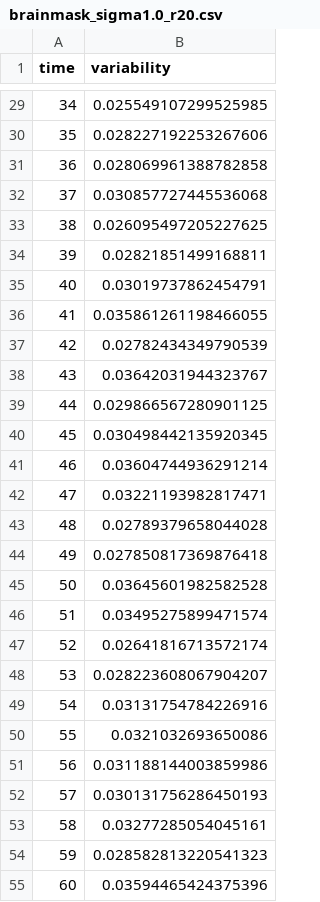
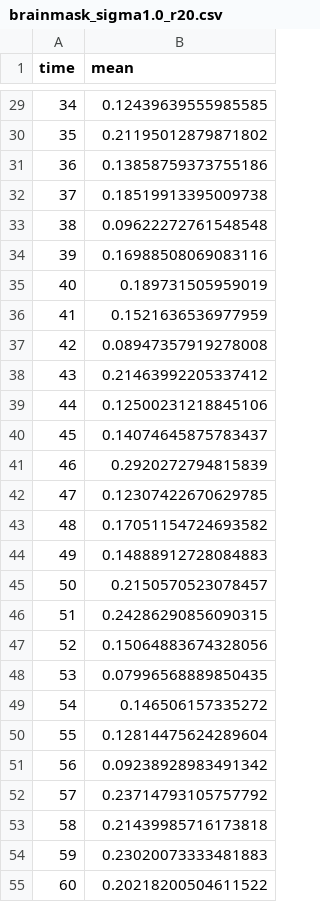
Before and after one commit to BorgwardtLab/fMRI_Cubical_Persistence, a CSV file: results/across_cohort_variability/brainmask_sigma1.0_r20.csv, drawn as a sheet; only a part is shown, gaps mark what is left out; the diff covers the shown part only.

```diff
--- a/results/across_cohort_variability/brainmask_sigma1.0_r20.csv
+++ b/results/across_cohort_variability/brainmask_sigma1.0_r20.csv
@@ -1 +1 @@
-time,variability
+time,mean
@@ -29,27 +29,27 @@ time,variability
-34,0.025549107299525985
-35,0.028227192253267606
-36,0.028069961388782858
-37,0.030857727445536068
-38,0.026095497205227625
-39,0.02821851499168811
-40,0.03019737862454791
-41,0.035861261198466055
-42,0.02782434349790539
-43,0.03642031944323767
-44,0.029866567280901125
-45,0.030498442135920345
-46,0.03604744936291214
-47,0.03221193982817471
-48,0.02789379658044028
-49,0.027850817369876418
-50,0.03645601982582528
-51,0.03495275899471574
-52,0.02641816713572174
-53,0.028223608067904207
-54,0.03131754784226916
-55,0.0321032693650086
-56,0.031188144003859986
-57,0.030131756286450193
-58,0.03277285054045161
-59,0.028582813220541323
-60,0.03594465424375396
+34,0.12439639555985585
+35,0.21195012879871802
+36,0.13858759373755186
+37,0.18519913395009738
+38,0.09622272761548548
+39,0.16988508069083116
+40,0.189731505959019
+41,0.1521636536977959
+42,0.08947357919278008
+43,0.21463992205337412
+44,0.12500231218845106
+45,0.14074645875783437
+46,0.2920272794815839
+47,0.12307422670629785
+48,0.17051154724693582
+49,0.14888912728084883
+50,0.2150570523078457
+51,0.24286290856090315
+52,0.15064883674328056
+53,0.07996568889850435
+54,0.146506157335272
+55,0.12814475624289604
+56,0.09238928983491342
+57,0.23714793105757792
+58,0.21439985716173818
+59,0.23020073333481883
+60,0.20218200504611522
```
Also changed, not shown: 134 edited cells elsewhere in this file, results/across_cohort_variability/brainmask_sigma1.0_r20_r3.csv, 2 other files.
